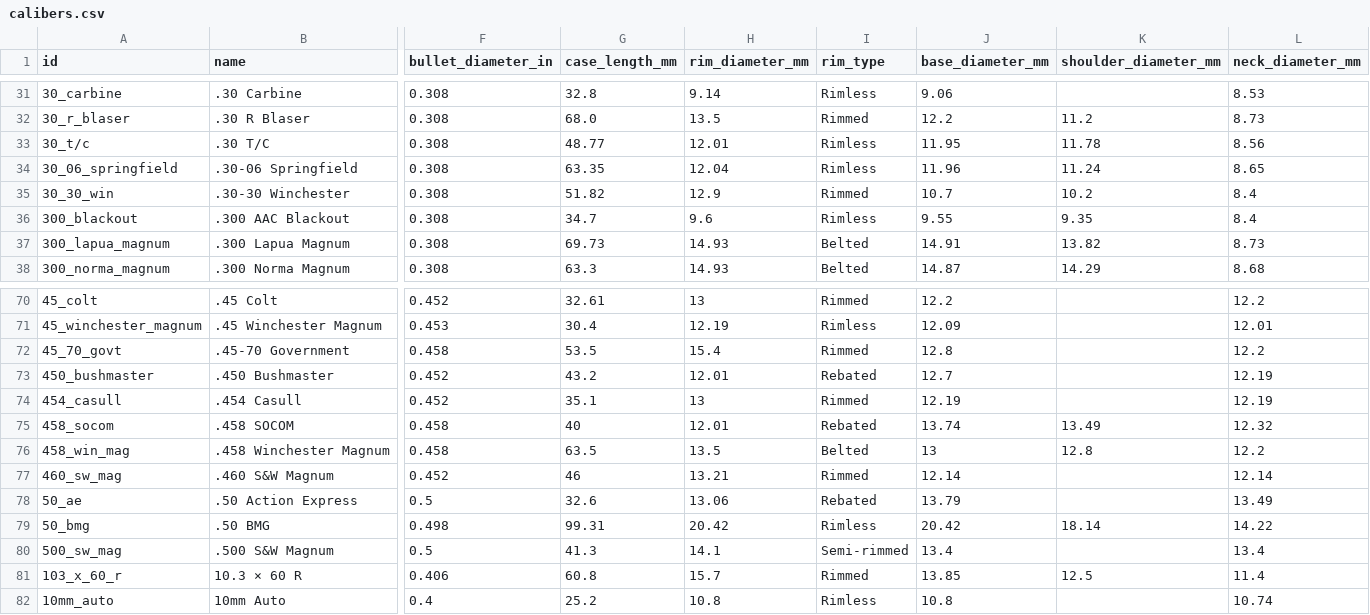
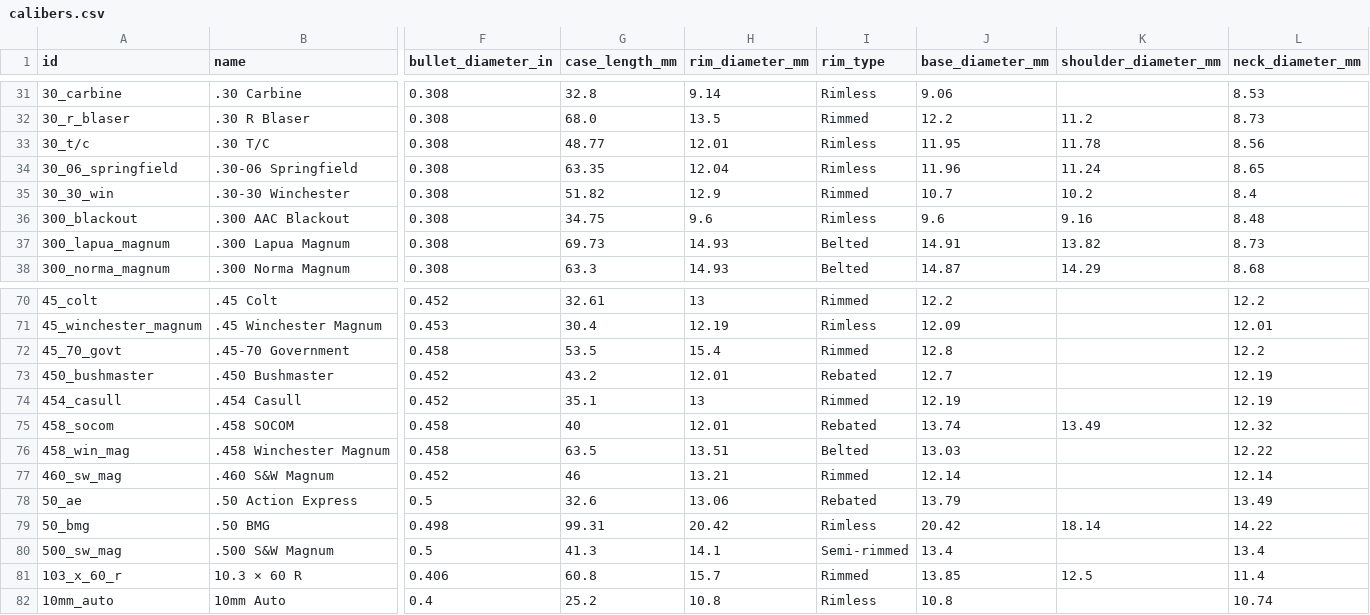
Before and after one commit to fbastin/calibers, a CSV file: calibers.csv, drawn as a sheet; only a part is shown, gaps mark what is left out; the diff names each change by its address in the sheet, - before the commit and + after, or states it on an @@ line.

```diff
--- a/calibers.csv
+++ b/calibers.csv
-G36 (case_length_mm): 34.7
+G36 (case_length_mm): 34.75
-J36 (base_diameter_mm): 9.55
+J36 (base_diameter_mm): 9.6
-K36 (shoulder_diameter_mm): 9.35
+K36 (shoulder_diameter_mm): 9.16
-L36 (neck_diameter_mm): 8.4
+L36 (neck_diameter_mm): 8.48
-H76 (rim_diameter_mm): 13.5
+H76 (rim_diameter_mm): 13.51
-J76 (base_diameter_mm): 13
+J76 (base_diameter_mm): 13.03
-K76 (shoulder_diameter_mm): 12.8
+K76 (shoulder_diameter_mm): (empty)
-L76 (neck_diameter_mm): 12.2
+L76 (neck_diameter_mm): 12.22
```
Also changed, not shown: 3 other files.
